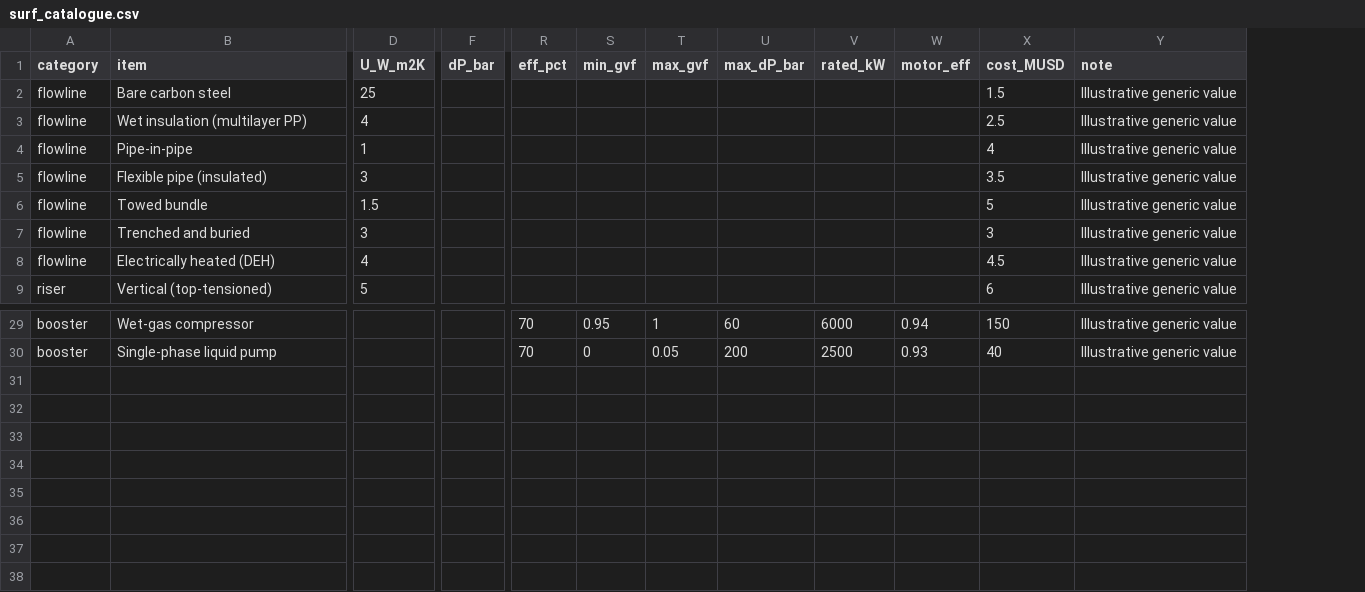
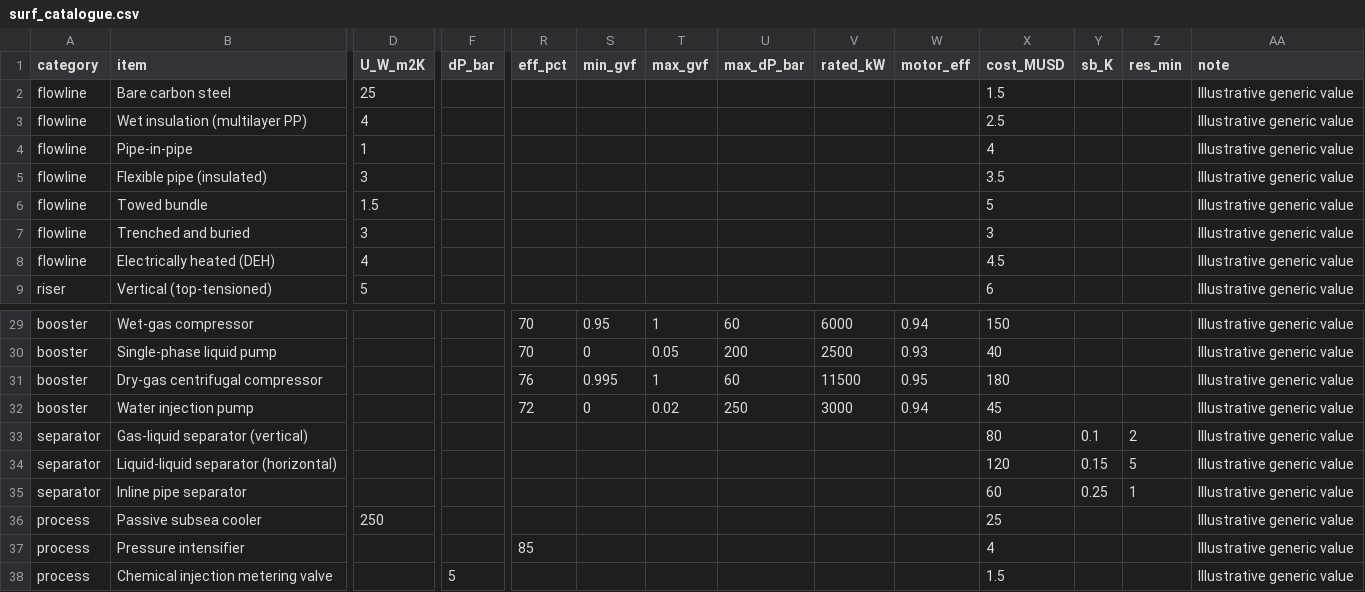
Before and after one commit to miroine/processflow_studio, a CSV file: procsim/data/surf_catalogue.csv, drawn as a sheet; only a part is shown, gaps mark what is left out; rows hold the shown columns only; the diff names each change by its address in the sheet, - before the commit and + after, or states it on an @@ line.

```diff
--- a/procsim/data/surf_catalogue.csv
+++ b/procsim/data/surf_catalogue.csv
+column Y (sb_K), empty
+column Z (res_min), empty
+row 31: booster | Dry-gas centrifugal compressor |  |  | 76 | 0.995 | 1 | 60 | 11500 | 0.95 | 180 |  |  | Illustrative generic value
+row 32: booster | Water injection pump |  |  | 72 | 0 | 0.02 | 250 | 3000 | 0.94 | 45 |  |  | Illustrative generic value
+row 33: separator | Gas-liquid separator (vertical) |  |  |  |  |  |  |  |  | 80 | 0.1 | 2 | Illustrative generic value
+row 34: separator | Liquid-liquid separator (horizontal) |  |  |  |  |  |  |  |  | 120 | 0.15 | 5 | Illustrative generic value
+row 35: separator | Inline pipe separator |  |  |  |  |  |  |  |  | 60 | 0.25 | 1 | Illustrative generic value
+row 36: process | Passive subsea cooler | 250 |  |  |  |  |  |  |  | 25 |  |  | Illustrative generic value
+row 37: process | Pressure intensifier |  |  | 85 |  |  |  |  |  | 4 |  |  | Illustrative generic value
+row 38: process | Chemical injection metering valve |  | 5 |  |  |  |  |  |  | 1.5 |  |  | Illustrative generic value
```
Also changed, not shown: 25 other files.
